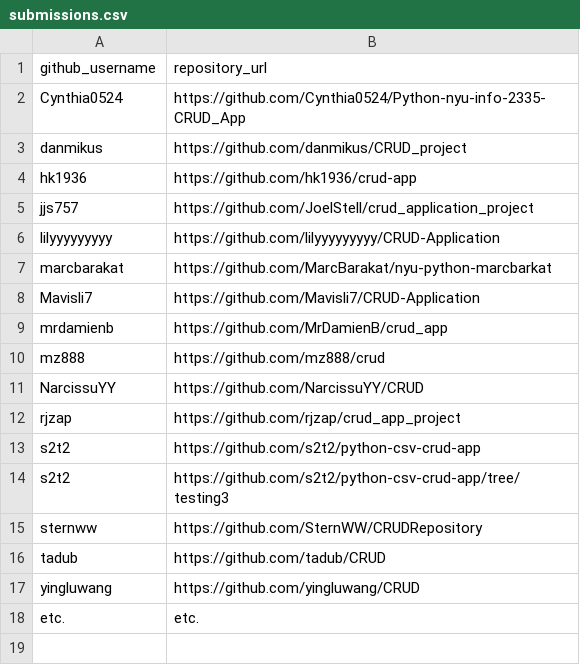
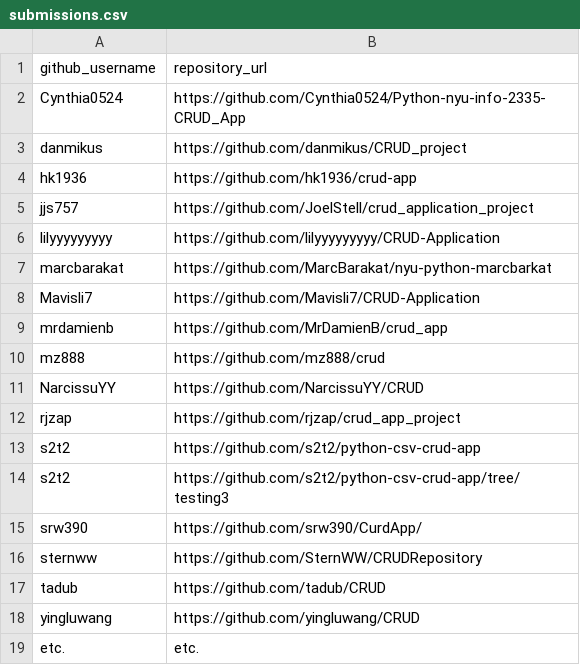
Before and after one commit to prof-rossetti/nyu-info-2335-201706, a CSV file: projects/crud-app/submissions.csv, drawn as a sheet; the diff names each change by its address in the sheet, - before the commit and + after, or states it on an @@ line.

Commit message:
Srw390 Crud App

```diff
--- a/projects/crud-app/submissions.csv
+++ b/projects/crud-app/submissions.csv
+row 15: srw390 | https://github.com/srw390/CurdApp/
```
